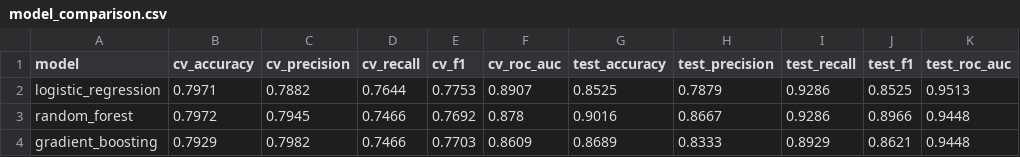
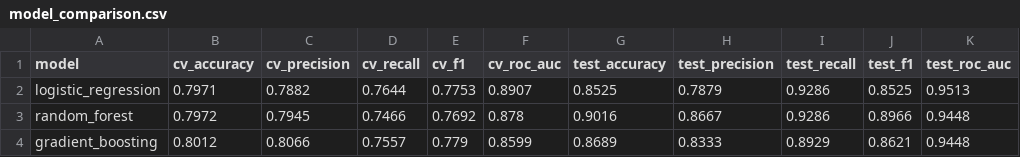
Before and after one commit to rising-entropy/MLOps-Assignment-1, a CSV file: models/model_comparison.csv, drawn as a sheet.

```diff
--- a/models/model_comparison.csv
+++ b/models/model_comparison.csv
@@ -3,2 +3,2 @@ logistic_regression,0.7971,0.7882,0.7644,0.7753,0.8907,0.8525,0.7879,0.9286,0.85
 random_forest,0.7972,0.7945,0.7466,0.7692,0.878,0.9016,0.8667,0.9286,0.8966,0.9448
-gradient_boosting,0.7929,0.7982,0.7466,0.7703,0.8609,0.8689,0.8333,0.8929,0.8621,0.9448
+gradient_boosting,0.8012,0.8066,0.7557,0.779,0.8599,0.8689,0.8333,0.8929,0.8621,0.9448
```
Also changed, not shown: 11 other files.
